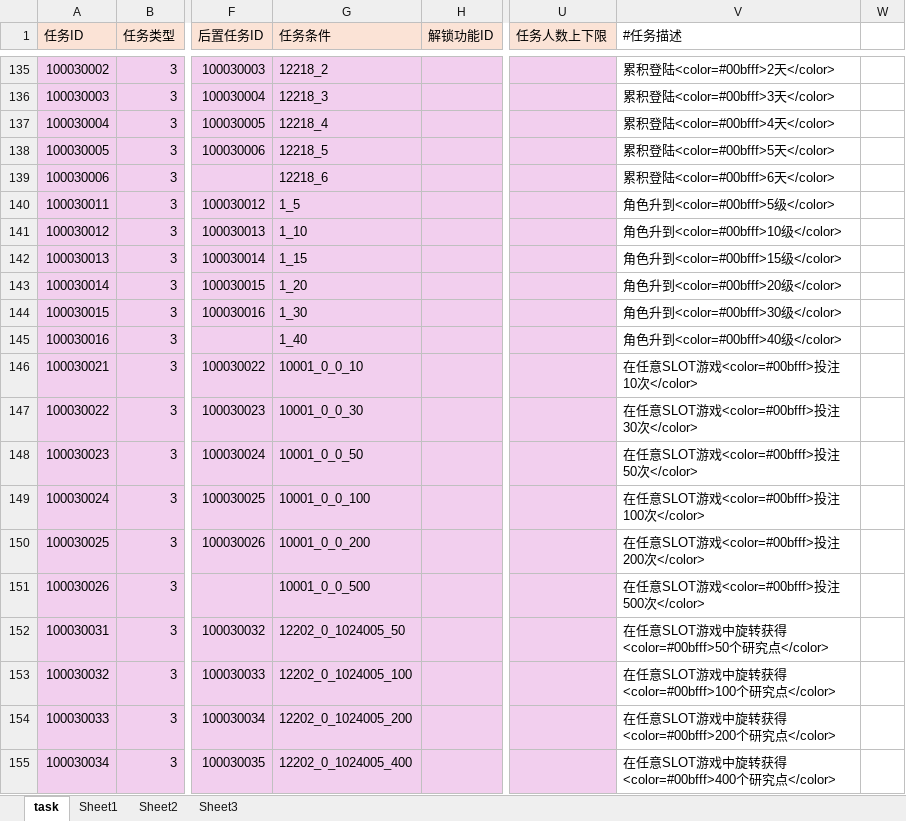
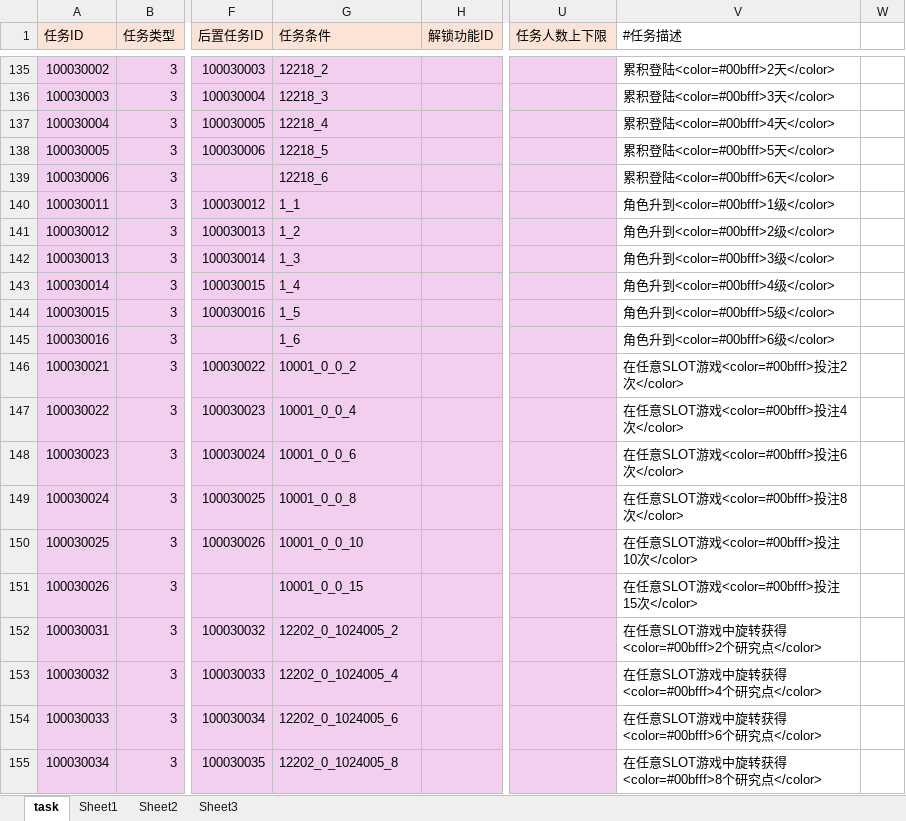
Before and after one commit to yanhailong/jjj_server, an Excel workbook: hall/resources/sample/task.xlsx, sheet task, drawn as a sheet; only a part is shown, gaps mark what is left out; values as stored, in another font and other column widths than the file's, no borders; conditional formats not drawn; the diff covers the shown part only; the diff names each change by its address in the sheet, - before the commit and + after, or states it on an @@ line.

```diff
--- a/hall/resources/sample/task.xlsx (sheet task)
+++ b/hall/resources/sample/task.xlsx (sheet task)
-G140 (任务条件): 1_5
+G140 (任务条件): 1_1
-V140 (#任务描述): 角色升到<color=#00bfff>5级</color>
+V140 (#任务描述): 角色升到<color=#00bfff>1级</color>
-G141 (任务条件): 1_10
+G141 (任务条件): 1_2
-V141 (#任务描述): 角色升到<color=#00bfff>10级</color>
+V141 (#任务描述): 角色升到<color=#00bfff>2级</color>
-G142 (任务条件): 1_15
+G142 (任务条件): 1_3
-V142 (#任务描述): 角色升到<color=#00bfff>15级</color>
+V142 (#任务描述): 角色升到<color=#00bfff>3级</color>
-G143 (任务条件): 1_20
+G143 (任务条件): 1_4
-V143 (#任务描述): 角色升到<color=#00bfff>20级</color>
+V143 (#任务描述): 角色升到<color=#00bfff>4级</color>
-G144 (任务条件): 1_30
+G144 (任务条件): 1_5
-V144 (#任务描述): 角色升到<color=#00bfff>30级</color>
+V144 (#任务描述): 角色升到<color=#00bfff>5级</color>
-G145 (任务条件): 1_40
+G145 (任务条件): 1_6
-V145 (#任务描述): 角色升到<color=#00bfff>40级</color>
+V145 (#任务描述): 角色升到<color=#00bfff>6级</color>
-G146 (任务条件): 10001_0_0_10
+G146 (任务条件): 10001_0_0_2
-V146 (#任务描述): 在任意SLOT游戏<color=#00bfff>投注10次</color>
+V146 (#任务描述): 在任意SLOT游戏<color=#00bfff>投注2次</color>
-G147 (任务条件): 10001_0_0_30
+G147 (任务条件): 10001_0_0_4
-V147 (#任务描述): 在任意SLOT游戏<color=#00bfff>投注30次</color>
+V147 (#任务描述): 在任意SLOT游戏<color=#00bfff>投注4次</color>
-G148 (任务条件): 10001_0_0_50
+G148 (任务条件): 10001_0_0_6
-V148 (#任务描述): 在任意SLOT游戏<color=#00bfff>投注50次</color>
+V148 (#任务描述): 在任意SLOT游戏<color=#00bfff>投注6次</color>
-G149 (任务条件): 10001_0_0_100
+G149 (任务条件): 10001_0_0_8
-V149 (#任务描述): 在任意SLOT游戏<color=#00bfff>投注100次</color>
+V149 (#任务描述): 在任意SLOT游戏<color=#00bfff>投注8次</color>
-G150 (任务条件): 10001_0_0_200
+G150 (任务条件): 10001_0_0_10
-V150 (#任务描述): 在任意SLOT游戏<color=#00bfff>投注200次</color>
+V150 (#任务描述): 在任意SLOT游戏<color=#00bfff>投注10次</color>
-G151 (任务条件): 10001_0_0_500
+G151 (任务条件): 10001_0_0_15
-V151 (#任务描述): 在任意SLOT游戏<color=#00bfff>投注500次</color>
+V151 (#任务描述): 在任意SLOT游戏<color=#00bfff>投注15次</color>
-G152 (任务条件): 12202_0_1024005_50
+G152 (任务条件): 12202_0_1024005_2
-V152 (#任务描述): 在任意SLOT游戏中旋转获得<color=#00bfff>50个研究点</color>
+V152 (#任务描述): 在任意SLOT游戏中旋转获得<color=#00bfff>2个研究点</color>
-G153 (任务条件): 12202_0_1024005_100
+G153 (任务条件): 12202_0_1024005_4
-V153 (#任务描述): 在任意SLOT游戏中旋转获得<color=#00bfff>100个研究点</color>
+V153 (#任务描述): 在任意SLOT游戏中旋转获得<color=#00bfff>4个研究点</color>
-G154 (任务条件): 12202_0_1024005_200
+G154 (任务条件): 12202_0_1024005_6
-V154 (#任务描述): 在任意SLOT游戏中旋转获得<color=#00bfff>200个研究点</color>
+V154 (#任务描述): 在任意SLOT游戏中旋转获得<color=#00bfff>6个研究点</color>
-G155 (任务条件): 12202_0_1024005_400
+G155 (任务条件): 12202_0_1024005_8
-V155 (#任务描述): 在任意SLOT游戏中旋转获得<color=#00bfff>400个研究点</color>
+V155 (#任务描述): 在任意SLOT游戏中旋转获得<color=#00bfff>8个研究点</color>
```
Also changed, not shown: 156 edited cells elsewhere in this sheet, hall/resources/sample/GuideDetails.xlsx, ploy/resources/sample/task.xlsx, 8 other files.
